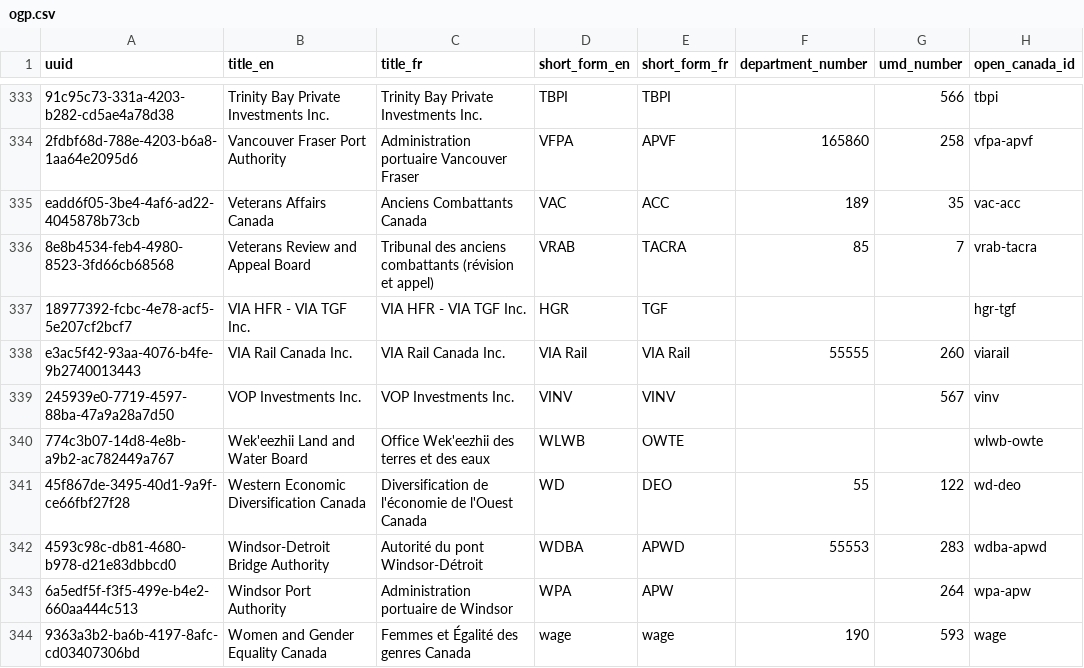
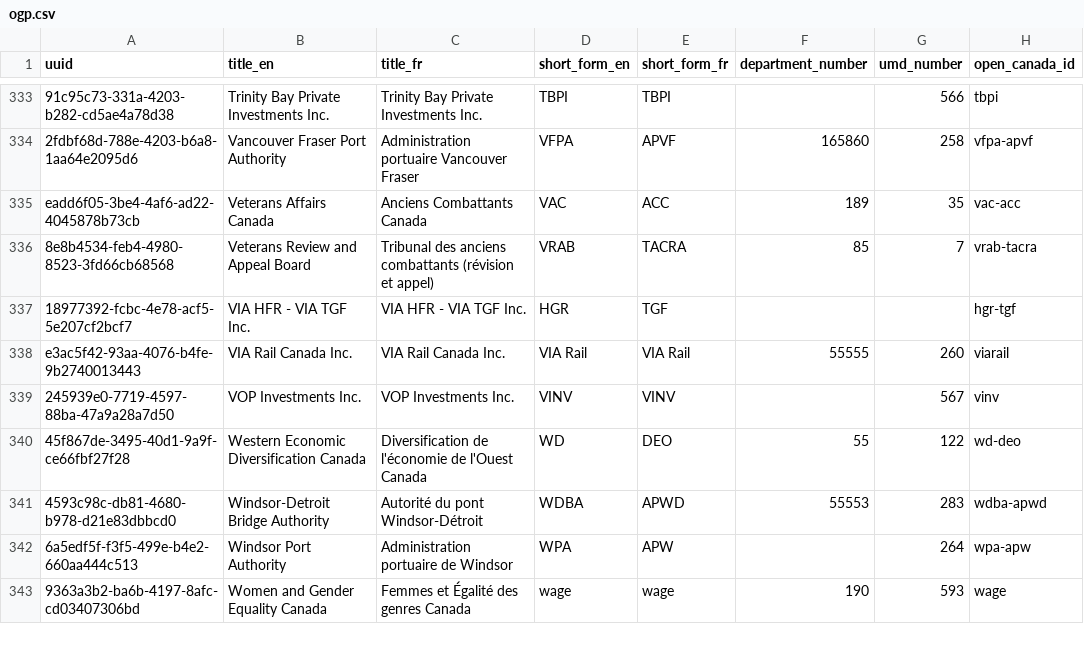
Before and after one commit to CPDI-CPDI/GCOrgName, a CSV file: Resources/ogp.csv, drawn as a sheet; only a part is shown, gaps mark what is left out; the diff names each change by its address in the sheet, - before the commit and + after, or states it on an @@ line.

```diff
--- a/Resources/ogp.csv
+++ b/Resources/ogp.csv
-row 340: 774c3b07-14d8-4e8b-a9b2-ac782449a767 | Wek'eezhii Land and Water Board | Office Wek'eezhii des terres et des eaux | WLWB | OWTE |  |  | wlwb-owte
```
Also changed, not shown: Resources/create_harmonized_name.csv, Resources/lead_manual.csv, 6 other files.
